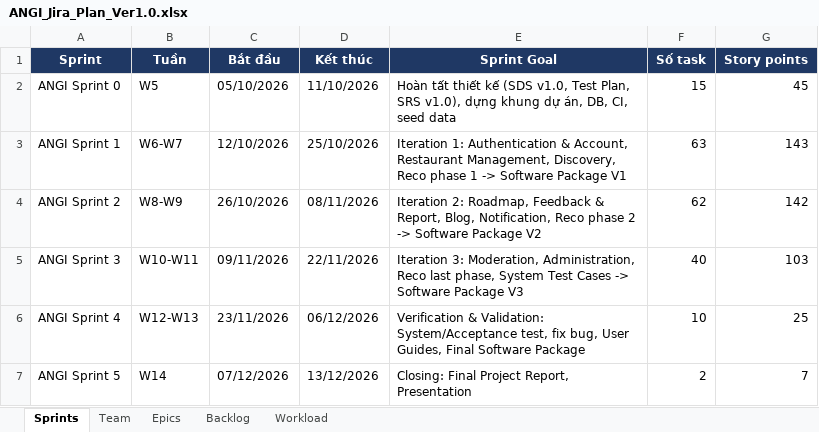
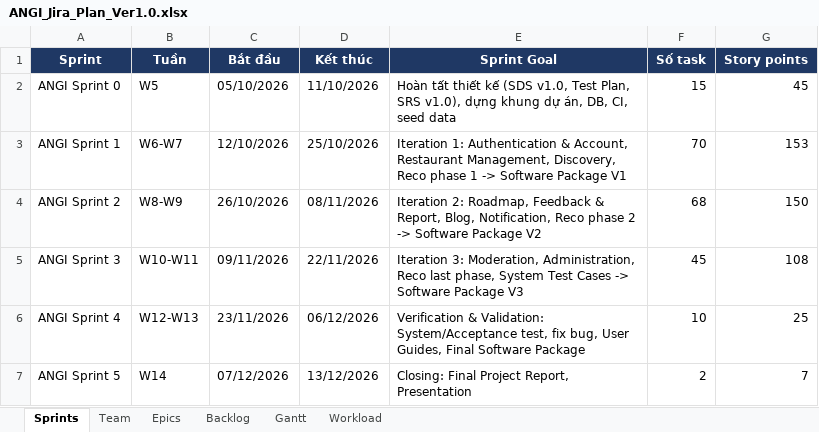
Before and after one commit to predtn/angi-backend, an Excel workbook: .docs/ANGI_Jira_Plan_Ver1.0.xlsx, sheet Sprints, drawn as a sheet; values as stored, in another font and other column widths than the file's, no borders; charts and pictures not drawn; the diff names each change by its address in the sheet, - before the commit and + after, or states it on an @@ line.

```diff
--- a/.docs/ANGI_Jira_Plan_Ver1.0.xlsx (sheet Sprints)
+++ b/.docs/ANGI_Jira_Plan_Ver1.0.xlsx (sheet Sprints)
+sheet tab: Gantt
-F3 (Số task): 63
+F3 (Số task): 70
-G3 (Story points): 143
+G3 (Story points): 153
-F4 (Số task): 62
+F4 (Số task): 68
-G4 (Story points): 142
+G4 (Story points): 150
-F5 (Số task): 40
+F5 (Số task): 45
-G5 (Story points): 103
+G5 (Story points): 108
```
Also changed, not shown: sheet Backlog, sheet Workload, sheet Epics, sheet Team, hidden cells, charts or pictures.
